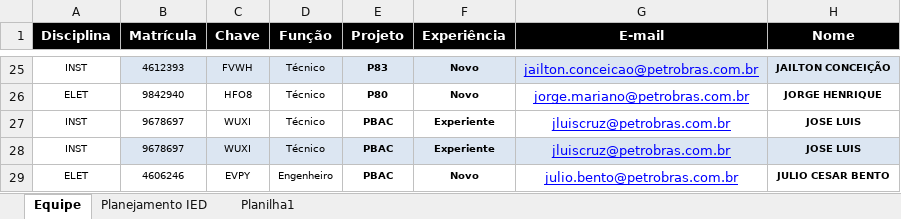
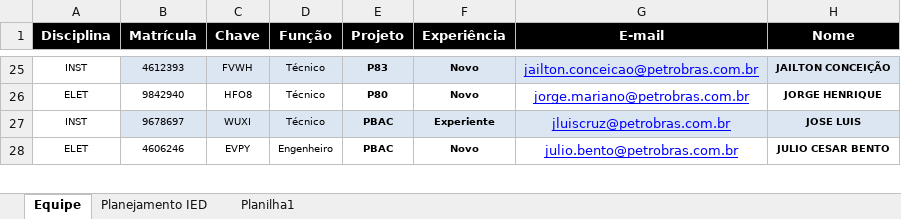
Before and after one commit to viniciussduarte/gantt_disp, an Excel workbook: Planejamento Estaleiro.xlsx, sheet Equipe, drawn as a sheet; only a part is shown, gaps mark what is left out; values as stored, in another font and other column widths than the file's, no borders; conditional formats not drawn; 1 other sheet too large or unreadable and not compared; the diff names each change by its address in the sheet, - before the commit and + after, or states it on an @@ line.

```diff
--- a/Planejamento Estaleiro.xlsx (sheet Equipe)
+++ b/Planejamento Estaleiro.xlsx (sheet Equipe)
-row 27: INST | 9678697 | WUXI | Técnico | PBAC | Experiente | jluiscruz@petrobras.com.br | JOSE LUIS
```
Also changed, not shown: Planejamento Geral.xlsx.
